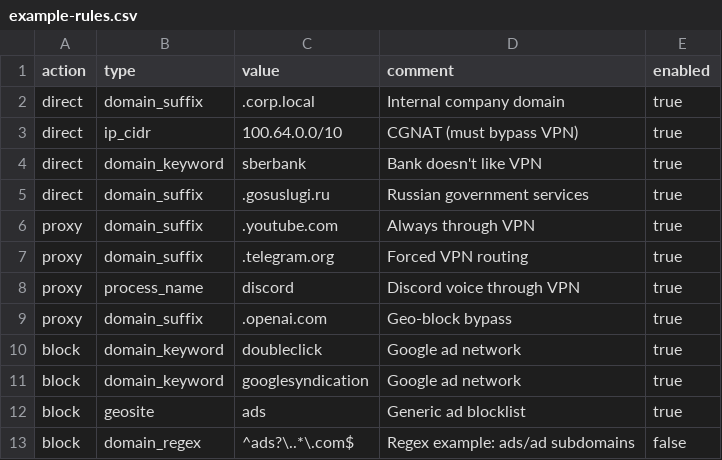
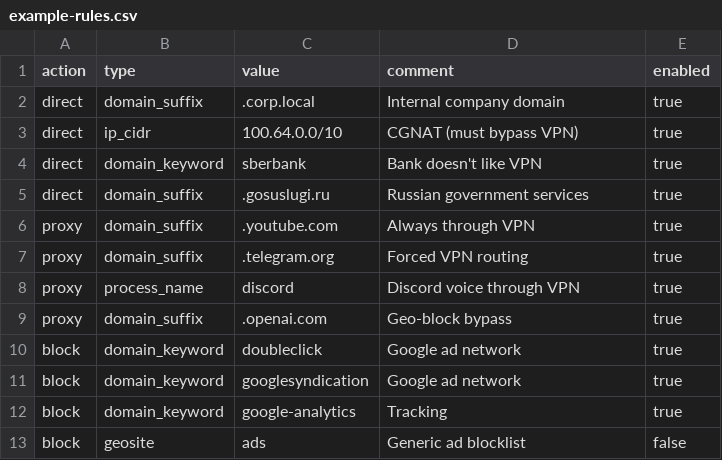
Before and after one commit to PavelLizunov/VPNRouter, a CSV file: samples/rules/example-rules.csv, drawn as a sheet.

```diff
--- a/samples/rules/example-rules.csv
+++ b/samples/rules/example-rules.csv
@@ -11,3 +11,3 @@ block,domain_keyword,doubleclick,Google ad network,true
 block,domain_keyword,googlesyndication,Google ad network,true
-block,geosite,ads,Generic ad blocklist,true
-block,domain_regex,^ads?\..*\.com$,Regex example: ads/ad subdomains,false
+block,domain_keyword,google-analytics,Tracking,true
+block,geosite,ads,Generic ad blocklist,false
```
Also changed, not shown: 6 other files.
